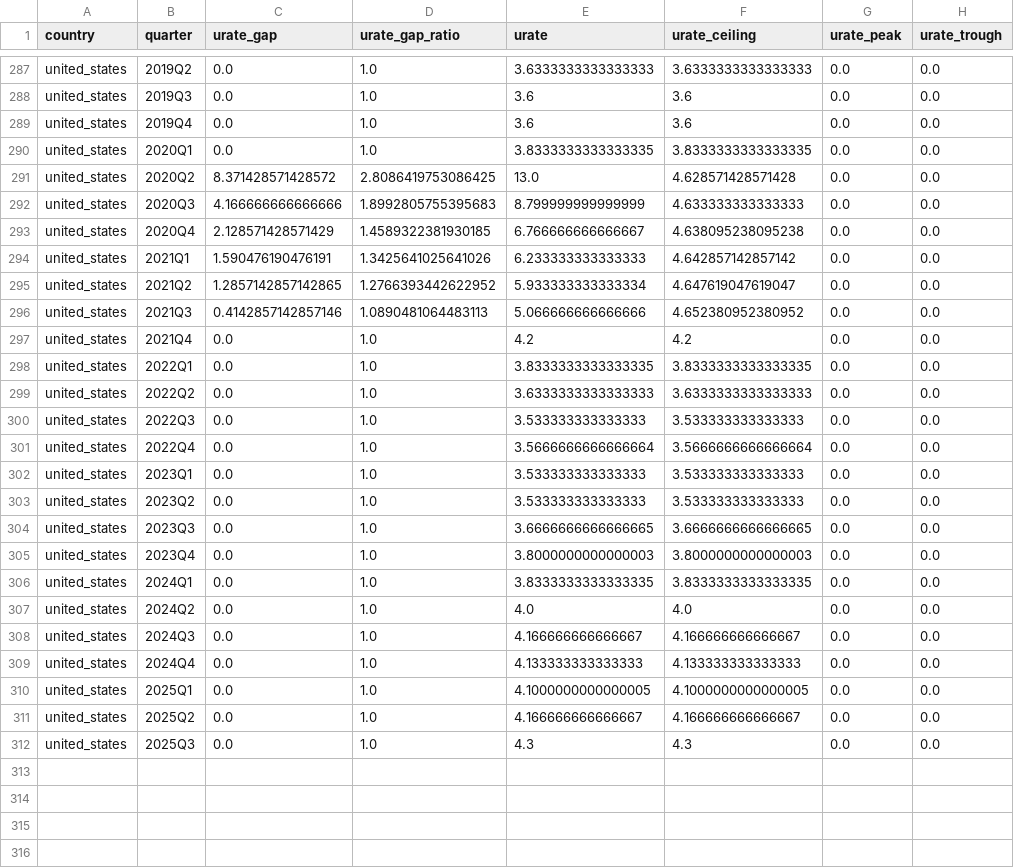
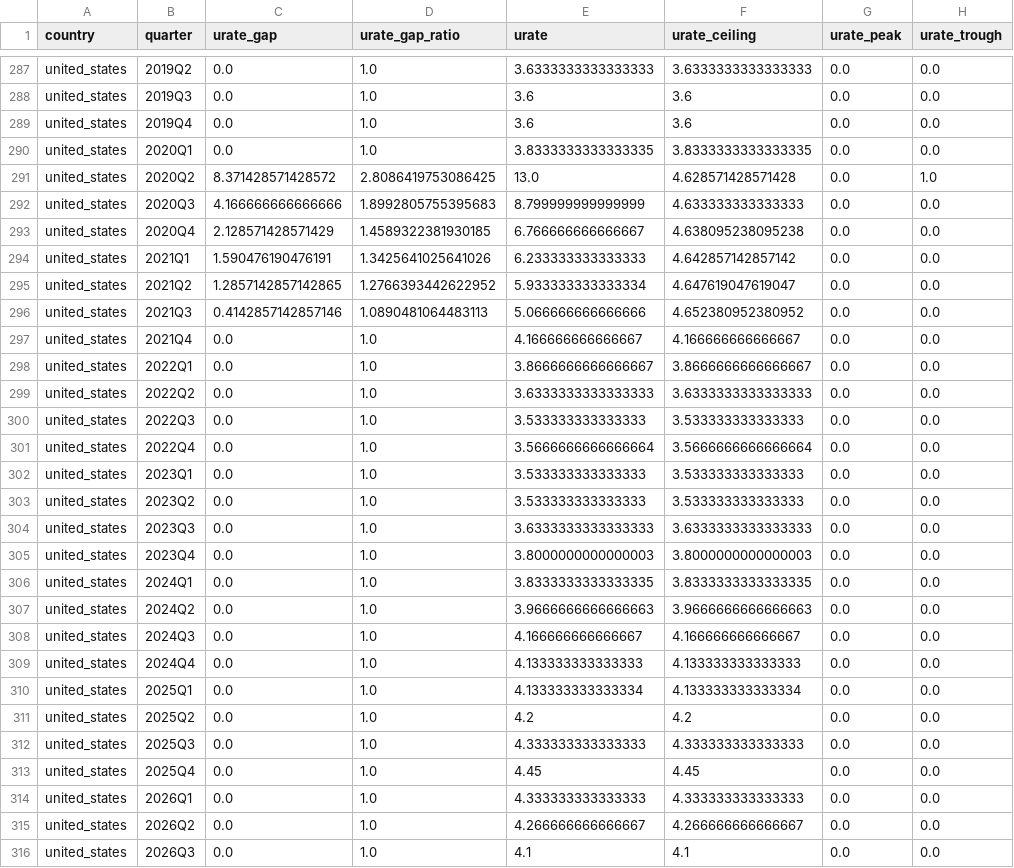
Before and after one commit to suahjl/dashboard-global-plucking, a CSV file: data-dashboard/plucking_ugap_quarterly_united_states.csv, drawn as a sheet; only a part is shown, gaps mark what is left out.

```diff
--- a/data-dashboard/plucking_ugap_quarterly_united_states.csv
+++ b/data-dashboard/plucking_ugap_quarterly_united_states.csv
@@ -290,3 +290,3 @@ united_states,2019Q4,0.0,1.0,3.6,3.6,0.0,0.0
 united_states,2020Q1,0.0,1.0,3.8333333333333335,3.8333333333333335,0.0,0.0
-united_states,2020Q2,8.371428571428572,2.8086419753086425,13.0,4.628571428571428,0.0,0.0
+united_states,2020Q2,8.371428571428572,2.8086419753086425,13.0,4.628571428571428,0.0,1.0
 united_states,2020Q3,4.166666666666666,1.8992805755395683,8.799999999999999,4.633333333333333,0.0,0.0
@@ -296,4 +296,4 @@ united_states,2021Q2,1.2857142857142865,1.2766393442622952,5.933333333333334,4.6
 united_states,2021Q3,0.4142857142857146,1.0890481064483113,5.066666666666666,4.652380952380952,0.0,0.0
-united_states,2021Q4,0.0,1.0,4.2,4.2,0.0,0.0
-united_states,2022Q1,0.0,1.0,3.8333333333333335,3.8333333333333335,0.0,0.0
+united_states,2021Q4,0.0,1.0,4.166666666666667,4.166666666666667,0.0,0.0
+united_states,2022Q1,0.0,1.0,3.8666666666666667,3.8666666666666667,0.0,0.0
 united_states,2022Q2,0.0,1.0,3.6333333333333333,3.6333333333333333,0.0,0.0
@@ -303,10 +303,14 @@ united_states,2023Q1,0.0,1.0,3.533333333333333,3.533333333333333,0.0,0.0
 united_states,2023Q2,0.0,1.0,3.533333333333333,3.533333333333333,0.0,0.0
-united_states,2023Q3,0.0,1.0,3.6666666666666665,3.6666666666666665,0.0,0.0
+united_states,2023Q3,0.0,1.0,3.6333333333333333,3.6333333333333333,0.0,0.0
 united_states,2023Q4,0.0,1.0,3.8000000000000003,3.8000000000000003,0.0,0.0
 united_states,2024Q1,0.0,1.0,3.8333333333333335,3.8333333333333335,0.0,0.0
-united_states,2024Q2,0.0,1.0,4.0,4.0,0.0,0.0
+united_states,2024Q2,0.0,1.0,3.9666666666666663,3.9666666666666663,0.0,0.0
 united_states,2024Q3,0.0,1.0,4.166666666666667,4.166666666666667,0.0,0.0
 united_states,2024Q4,0.0,1.0,4.133333333333333,4.133333333333333,0.0,0.0
-united_states,2025Q1,0.0,1.0,4.1000000000000005,4.1000000000000005,0.0,0.0
-united_states,2025Q2,0.0,1.0,4.166666666666667,4.166666666666667,0.0,0.0
-united_states,2025Q3,0.0,1.0,4.3,4.3,0.0,0.0
+united_states,2025Q1,0.0,1.0,4.133333333333334,4.133333333333334,0.0,0.0
+united_states,2025Q2,0.0,1.0,4.2,4.2,0.0,0.0
+united_states,2025Q3,0.0,1.0,4.333333333333333,4.333333333333333,0.0,0.0
+united_states,2025Q4,0.0,1.0,4.45,4.45,0.0,0.0
+united_states,2026Q1,0.0,1.0,4.333333333333333,4.333333333333333,0.0,0.0
+united_states,2026Q2,0.0,1.0,4.266666666666667,4.266666666666667,0.0,0.0
+united_states,2026Q3,0.0,1.0,4.1,4.1,0.0,0.0
```
Also changed, not shown: data-dashboard/plucking_ugap_quarterly.csv, data-dashboard/plucking_ugap_quarterly_australia.csv, 17 other files.
